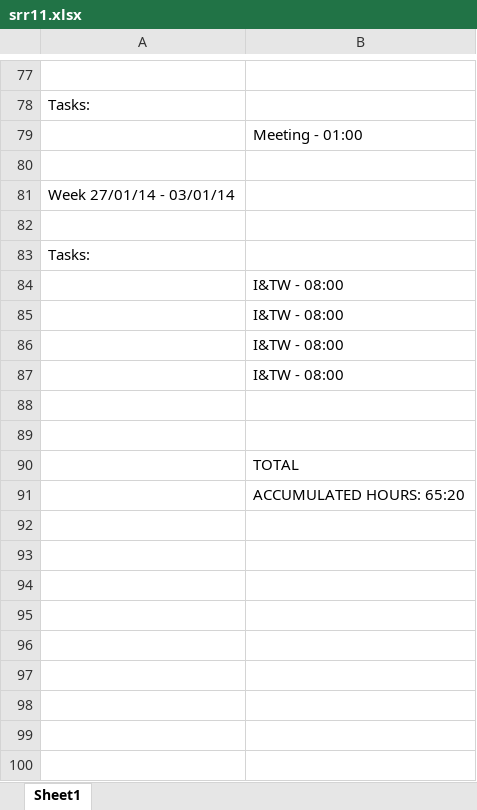
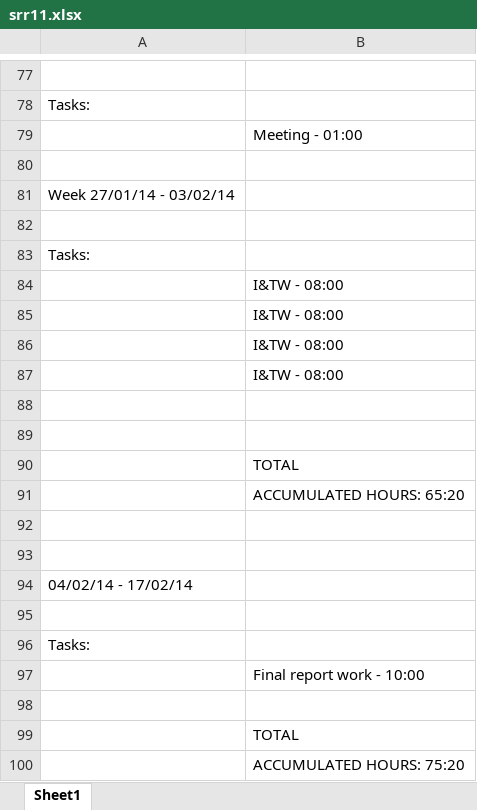
Before and after one commit to warslett/Walking-Tour-Project, an Excel workbook: CONFIG/Timesheets/srr11.xlsx, sheet Sheet1, drawn as a sheet; only a part is shown, gaps mark what is left out; values as stored, in another font and other column widths than the file's, no borders; the diff names each change by its address in the sheet, - before the commit and + after, or states it on an @@ line.

Commit message:
updated timesheets

```diff
--- a/CONFIG/Timesheets/srr11.xlsx (sheet Sheet1)
+++ b/CONFIG/Timesheets/srr11.xlsx (sheet Sheet1)
-A81: Week 27/01/14 - 03/01/14
+A81: Week 27/01/14 - 03/02/14
+row 92: (empty)
+row 93: (empty)
+row 94: 04/02/14 - 17/02/14
+row 95: (empty)
+row 96: Tasks:
+row 97:  | Final report work - 10:00
+row 98: (empty)
+row 99:  | TOTAL
+row 100:  | ACCUMULATED HOURS: 75:20
```
Also changed, not shown: 4 other files.
